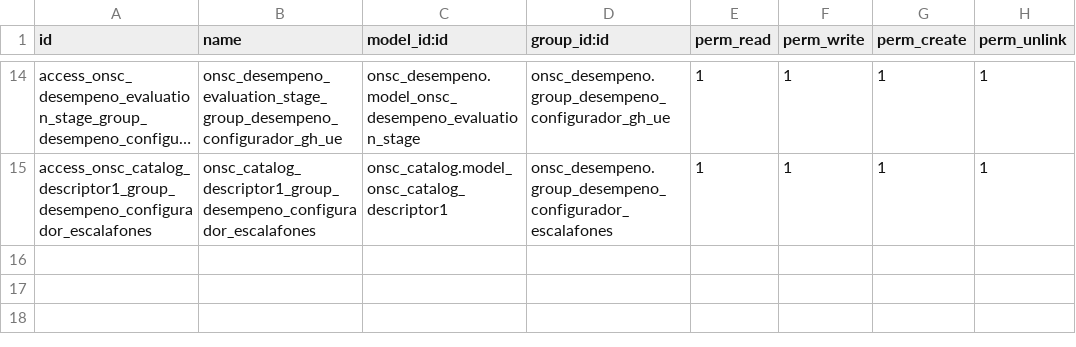
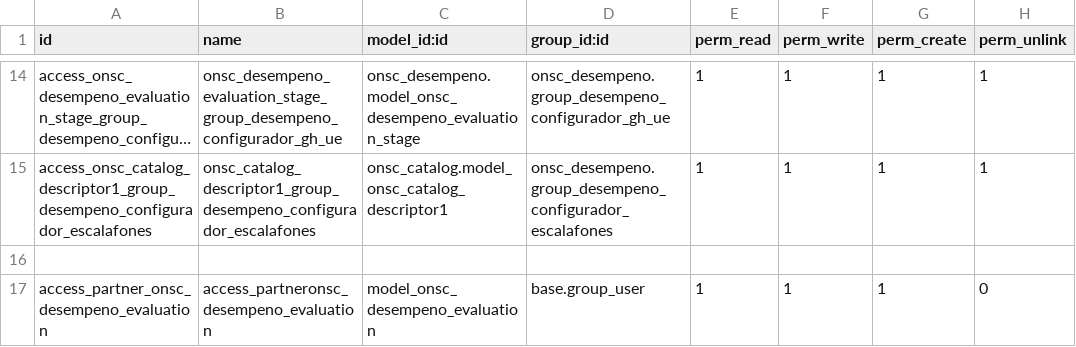
Before and after one commit to AtelUruguay/ONSC, a CSV file: onsc_desempeno/security/ir.model.access.csv, drawn as a sheet; only a part is shown, gaps mark what is left out; long unchanged cells end in …; the diff names each change by its address in the sheet, - before the commit and + after, or states it on an @@ line.

```diff
--- a/onsc_desempeno/security/ir.model.access.csv
+++ b/onsc_desempeno/security/ir.model.access.csv
+row 16: (empty)
+row 17: access_partner_onsc_desempeno_evaluation | access_partneronsc_desempeno_evaluation | model_onsc_desempeno_evaluation | base.group_user | 1 | 1 | 1 | 0
```
Also changed, not shown: 5 other files.
